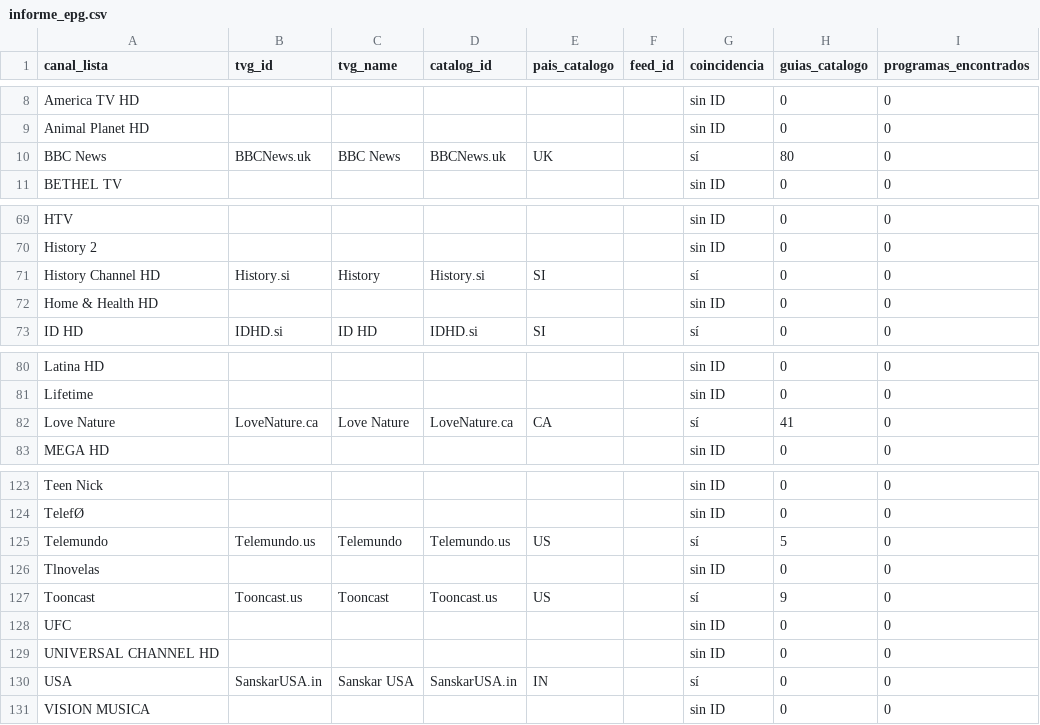
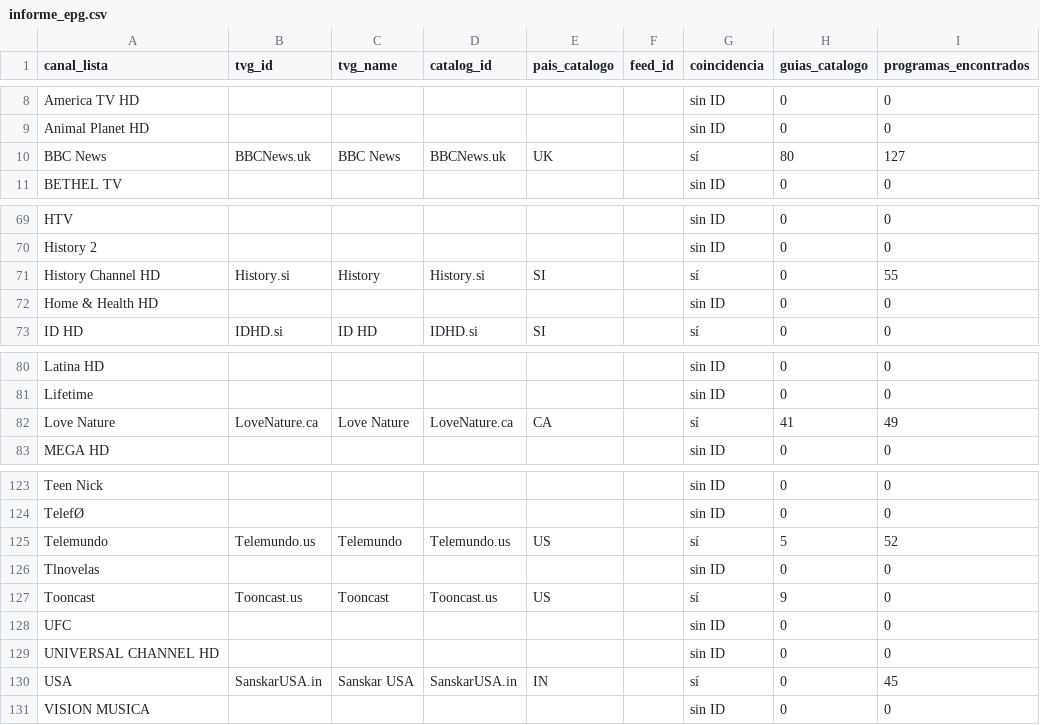
Before and after one commit to Rayder378/m3u-epg-auto-, a CSV file: output/informe_epg.csv, drawn as a sheet; only a part is shown, gaps mark what is left out.

```diff
--- a/output/informe_epg.csv
+++ b/output/informe_epg.csv
@@ -9,3 +9,3 @@ America TV HD,,,,,,sin ID,0,0
 Animal Planet HD,,,,,,sin ID,0,0
-BBC News,BBCNews.uk,BBC News,BBCNews.uk,UK,,sí,80,0
+BBC News,BBCNews.uk,BBC News,BBCNews.uk,UK,,sí,80,127
 BETHEL TV,,,,,,sin ID,0,0
@@ -70,3 +70,3 @@ HTV,,,,,,sin ID,0,0
 History 2,,,,,,sin ID,0,0
-History Channel HD,History.si,History,History.si,SI,,sí,0,0
+History Channel HD,History.si,History,History.si,SI,,sí,0,55
 Home & Health HD,,,,,,sin ID,0,0
@@ -81,3 +81,3 @@ Latina HD,,,,,,sin ID,0,0
 Lifetime,,,,,,sin ID,0,0
-Love Nature,LoveNature.ca,Love Nature,LoveNature.ca,CA,,sí,41,0
+Love Nature,LoveNature.ca,Love Nature,LoveNature.ca,CA,,sí,41,49
 MEGA HD,,,,,,sin ID,0,0
@@ -124,3 +124,3 @@ Teen Nick,,,,,,sin ID,0,0
 TelefØ,,,,,,sin ID,0,0
-Telemundo,Telemundo.us,Telemundo,Telemundo.us,US,,sí,5,0
+Telemundo,Telemundo.us,Telemundo,Telemundo.us,US,,sí,5,52
 Tlnovelas,,,,,,sin ID,0,0
@@ -129,3 +129,3 @@ UFC,,,,,,sin ID,0,0
 UNIVERSAL CHANNEL HD,,,,,,sin ID,0,0
-USA,SanskarUSA.in,Sanskar USA,SanskarUSA.in,IN,,sí,0,0
+USA,SanskarUSA.in,Sanskar USA,SanskarUSA.in,IN,,sí,0,45
 VISION MUSICA,,,,,,sin ID,0,0
```
Also changed, not shown: 4 other files.
